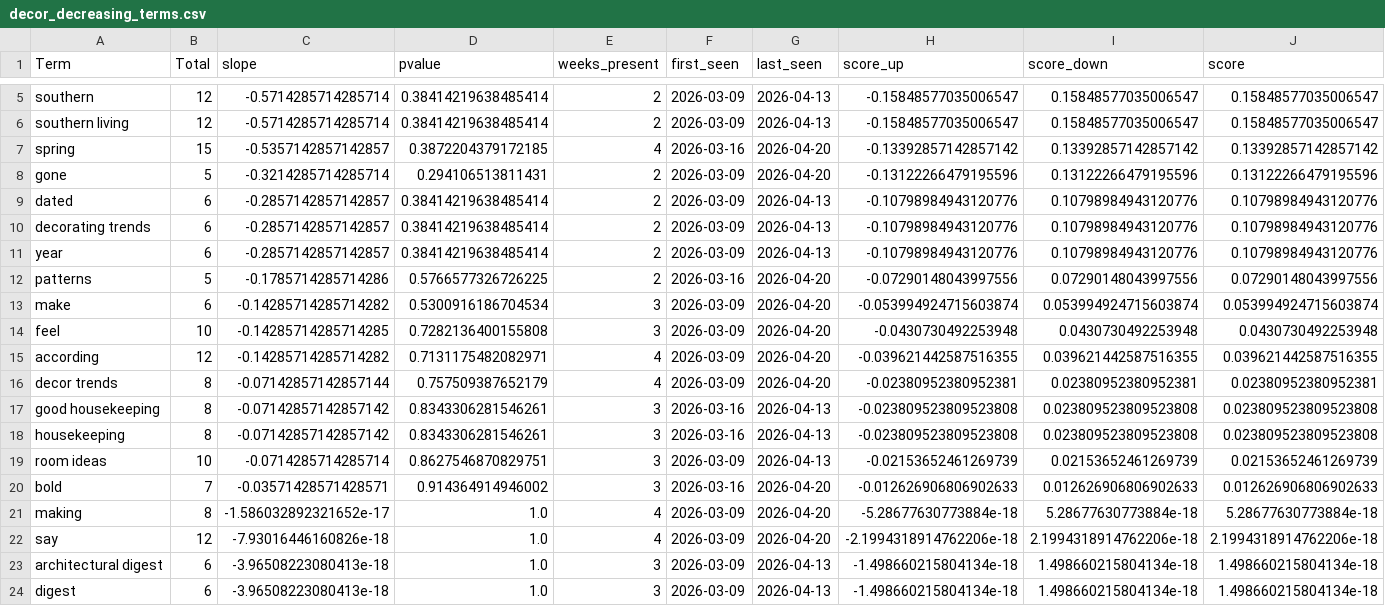
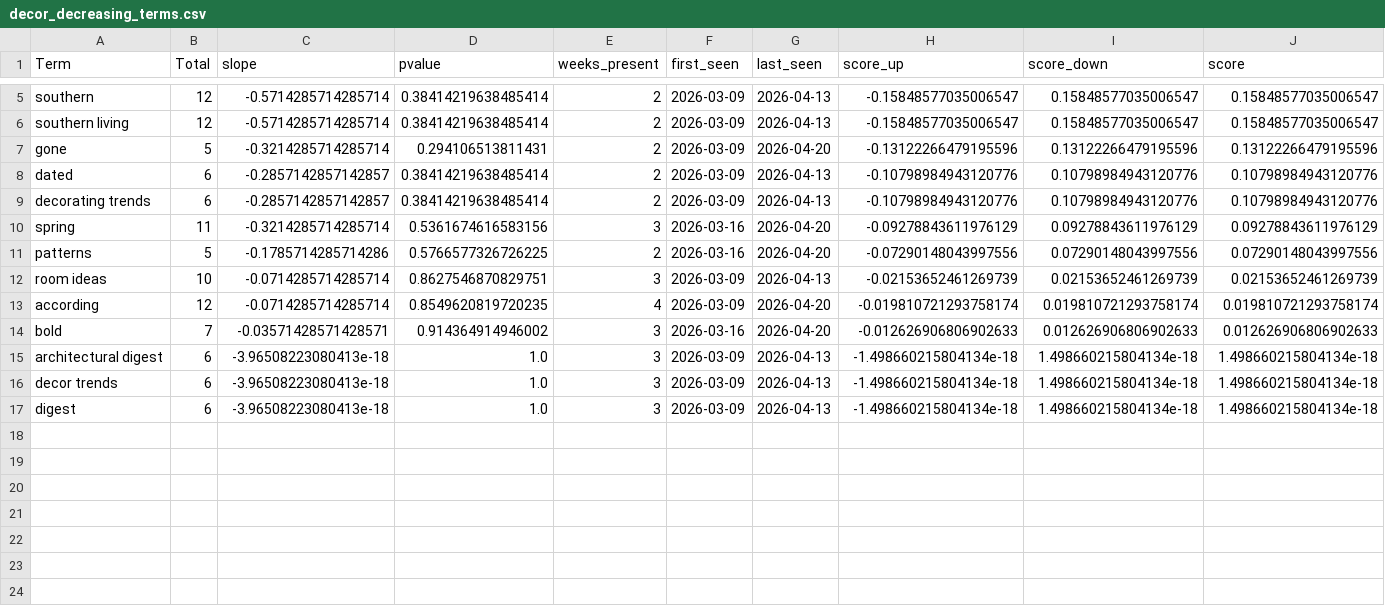
Before and after one commit to prettylittledata/prettylittledata, a CSV file: data/decor_decreasing_terms.csv, drawn as a sheet; only a part is shown, gaps mark what is left out; removed rows and columns are numbered as before the commit, all else as after; the diff names each change by its address in the sheet, - before the commit and + after, or states it on an @@ line.

```diff
--- a/data/decor_decreasing_terms.csv
+++ b/data/decor_decreasing_terms.csv
-row 7: spring | 15 | -0.5357142857142857 | 0.3872204379172185 | 4 | 2026-03-16 | 2026-04-20 | -0.13392857142857142 | 0.13392857142857142 | 0.13392857142857142
-row 11: year | 6 | -0.2857142857142857 | 0.38414219638485414 | 2 | 2026-03-09 | 2026-04-13 | -0.10798984943120776 | 0.10798984943120776 | 0.10798984943120776
+row 10: spring | 11 | -0.3214285714285714 | 0.5361674616583156 | 3 | 2026-03-16 | 2026-04-20 | -0.09278843611976129 | 0.09278843611976129 | 0.09278843611976129
-row 13: make | 6 | -0.14285714285714282 | 0.5300916186704534 | 3 | 2026-03-09 | 2026-04-20 | -0.053994924715603874 | 0.053994924715603874 | 0.053994924715603874
-row 14: feel | 10 | -0.14285714285714285 | 0.7282136400155808 | 3 | 2026-03-09 | 2026-04-20 | -0.0430730492253948 | 0.0430730492253948 | 0.0430730492253948
-row 15: according | 12 | -0.14285714285714282 | 0.7131175482082971 | 4 | 2026-03-09 | 2026-04-20 | -0.039621442587516355 | 0.039621442587516355 | 0.039621442587516355
-row 16: decor trends | 8 | -0.07142857142857144 | 0.757509387652179 | 4 | 2026-03-09 | 2026-04-20 | -0.02380952380952381 | 0.02380952380952381 | 0.02380952380952381
-row 17: good housekeeping | 8 | -0.07142857142857142 | 0.8343306281546261 | 3 | 2026-03-16 | 2026-04-13 | -0.023809523809523808 | 0.023809523809523808 | 0.023809523809523808
-row 18: housekeeping | 8 | -0.07142857142857142 | 0.8343306281546261 | 3 | 2026-03-16 | 2026-04-13 | -0.023809523809523808 | 0.023809523809523808 | 0.023809523809523808
+row 13: according | 12 | -0.0714285714285714 | 0.8549620819720235 | 4 | 2026-03-09 | 2026-04-20 | -0.019810721293758174 | 0.019810721293758174 | 0.019810721293758174
-row 21: making | 8 | -1.586032892321652e-17 | 1.0 | 4 | 2026-03-09 | 2026-04-20 | -5.28677630773884e-18 | 5.28677630773884e-18 | 5.28677630773884e-18
-row 22: say | 12 | -7.93016446160826e-18 | 1.0 | 4 | 2026-03-09 | 2026-04-20 | -2.1994318914762206e-18 | 2.1994318914762206e-18 | 2.1994318914762206e-18
+row 16: decor trends | 6 | -3.96508223080413e-18 | 1.0 | 3 | 2026-03-09 | 2026-04-13 | -1.498660215804134e-18 | 1.498660215804134e-18 | 1.498660215804134e-18
```
Also changed, not shown: data/decor_all_raw.csv, data/decor_new_terms.csv, 4 other files.
